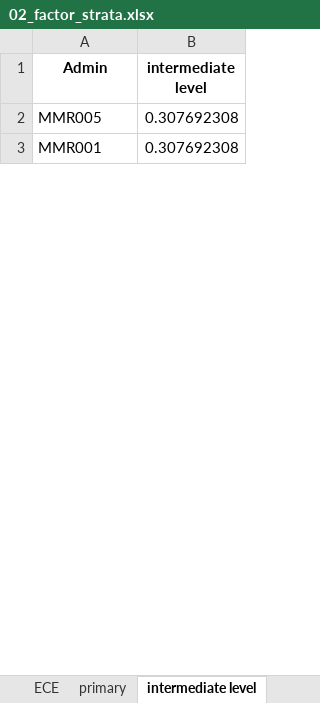
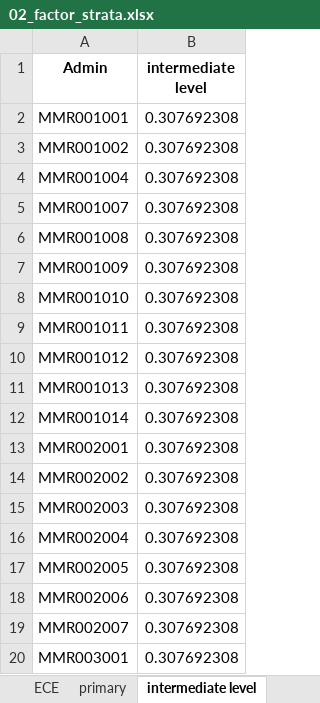
Before and after one commit to martivit/pin-calculation-app, an Excel workbook: output_validation/02_factor_strata.xlsx, sheet intermediate level, drawn as a sheet; only a part is shown; values as stored, in another font and other column widths than the file's, no borders; addresses are those after the commit; the diff covers the shown part only; the diff names each change by its address in the sheet, - before the commit and + after, or states it on an @@ line.

Commit message:
Admin mismatch implemented!!!!!!!

```diff
--- a/output_validation/02_factor_strata.xlsx (sheet intermediate level)
+++ b/output_validation/02_factor_strata.xlsx (sheet intermediate level)
+row 2: MMR001001 | 0.307692308
+row 3: MMR001002 | 0.307692308
+row 4: MMR001004 | 0.307692308
+row 5: MMR001007 | 0.307692308
+row 6: MMR001008 | 0.307692308
+row 7: MMR001009 | 0.307692308
+row 8: MMR001010 | 0.307692308
+row 9: MMR001011 | 0.307692308
+row 10: MMR001012 | 0.307692308
+row 11: MMR001013 | 0.307692308
+row 12: MMR001014 | 0.307692308
+row 13: MMR002001 | 0.307692308
+row 14: MMR002002 | 0.307692308
+row 15: MMR002003 | 0.307692308
+row 16: MMR002004 | 0.307692308
-A17 (Admin): MMR005
+A17 (Admin): MMR002005
+row 18: MMR002006 | 0.307692308
+row 19: MMR002007 | 0.307692308
-A20 (Admin): MMR001
+A20 (Admin): MMR003001
```
Also changed, not shown: 249 added rows and 16 edited cells elsewhere in this sheet, sheet Disability, sheet Boy, sheet Girl, sheet ECE, sheet primary, sheet secondary, input/Template_Population_figures.xlsx, output_validation/0a_pin_female_percentage.xlsx, 37 other files.
